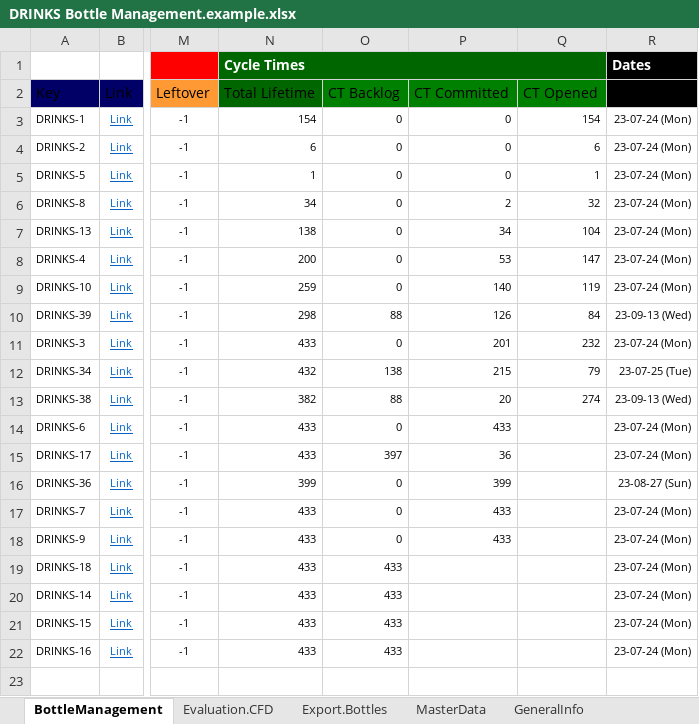
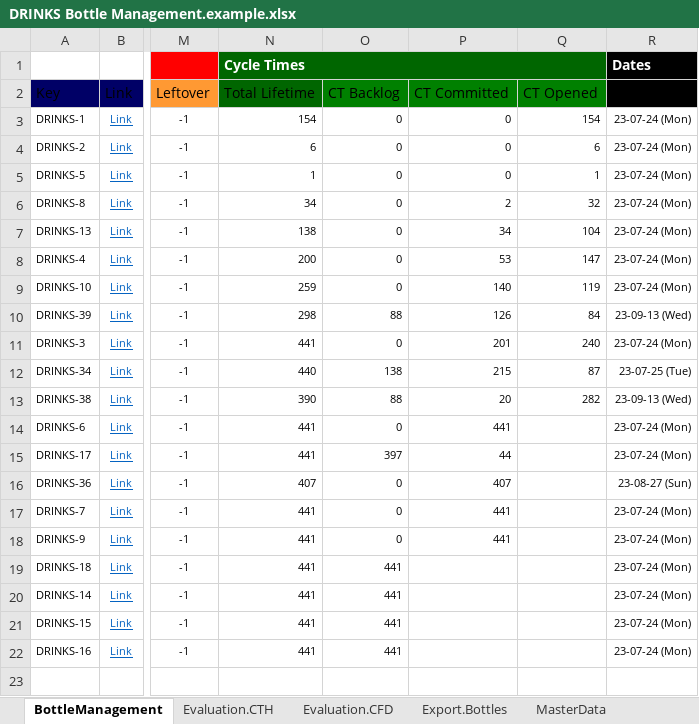
Before and after one commit to bks07/tje-resources, an Excel workbook: whisky-scope-management/DRINKS Bottle Management.example.xlsx, sheet BottleManagement, drawn as a sheet; only a part is shown, gaps mark what is left out; values as stored, in another font and other column widths than the file's, no borders; conditional formats and table styles not drawn; the diff names each change by its address in the sheet, - before the commit and + after, or states it on an @@ line.

Commit message:
Added cycle time histogram to whisky example.

```diff
--- a/whisky-scope-management/DRINKS Bottle Management.example.xlsx (sheet BottleManagement)
+++ b/whisky-scope-management/DRINKS Bottle Management.example.xlsx (sheet BottleManagement)
+sheet tab: Evaluation.CTH
-N11 (Total Lifetime): 433
+N11 (Total Lifetime): 441
-Q11 (CT Opened): 232
+Q11 (CT Opened): 240
-N12 (Total Lifetime): 432
+N12 (Total Lifetime): 440
-Q12 (CT Opened): 79
+Q12 (CT Opened): 87
-N13 (Total Lifetime): 382
+N13 (Total Lifetime): 390
-Q13 (CT Opened): 274
+Q13 (CT Opened): 282
-N14:N15 (Total Lifetime): 433
+N14:N15 (Total Lifetime): 441
-P14 (CT Committed): 433
+P14 (CT Committed): 441
-P15 (CT Committed): 36
+P15 (CT Committed): 44
-N16 (Total Lifetime): 399
+N16 (Total Lifetime): 407
-P16 (CT Committed): 399
+P16 (CT Committed): 407
-N17:N22 (Total Lifetime): 433
+N17:N22 (Total Lifetime): 441
-P17:P18 (CT Committed): 433
+P17:P18 (CT Committed): 441
-O19:O22 (CT Backlog): 433
+O19:O22 (CT Backlog): 441
```
Also changed, not shown: sheet Evaluation.CFD, sheet MasterData, formulas that keep their value, charts or pictures.
